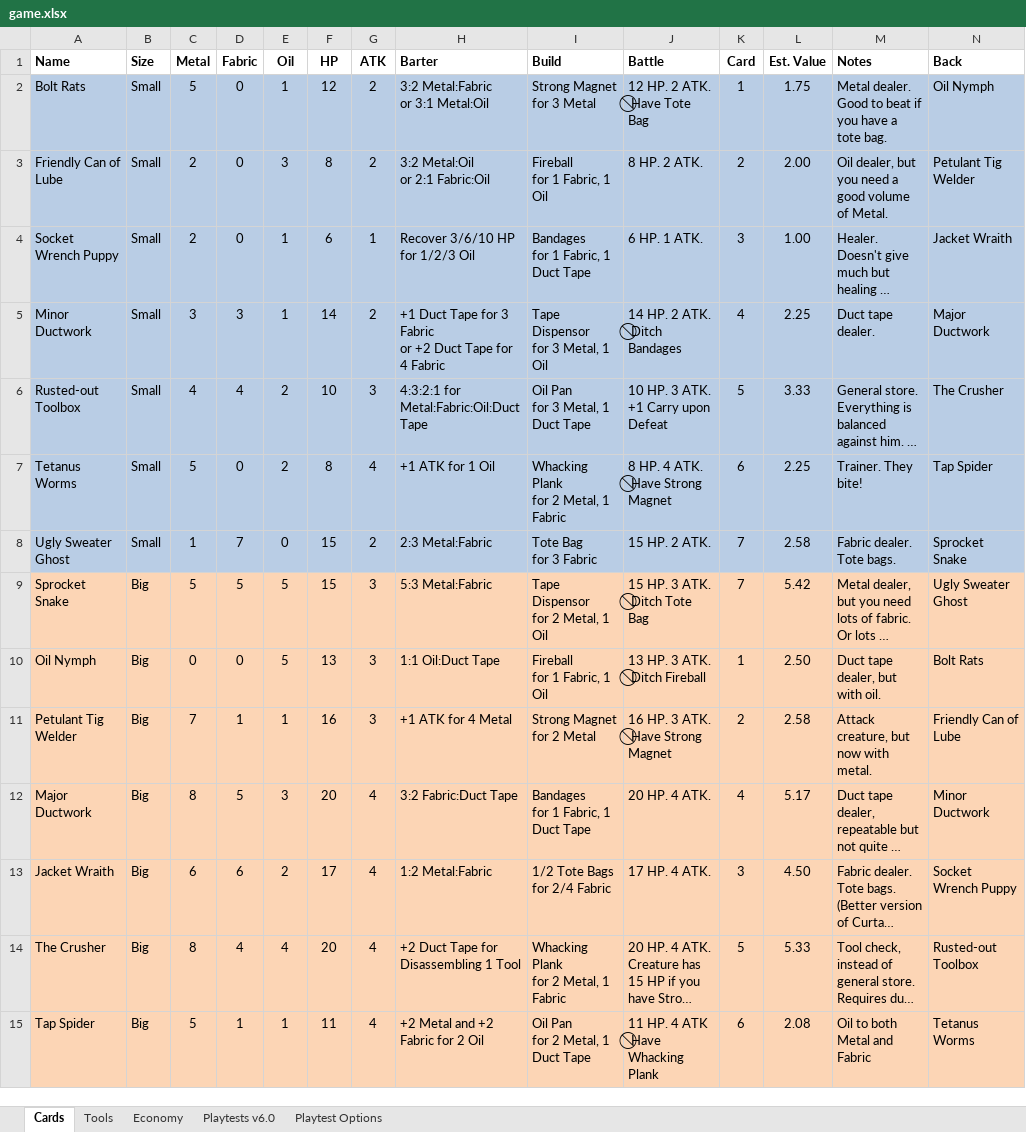
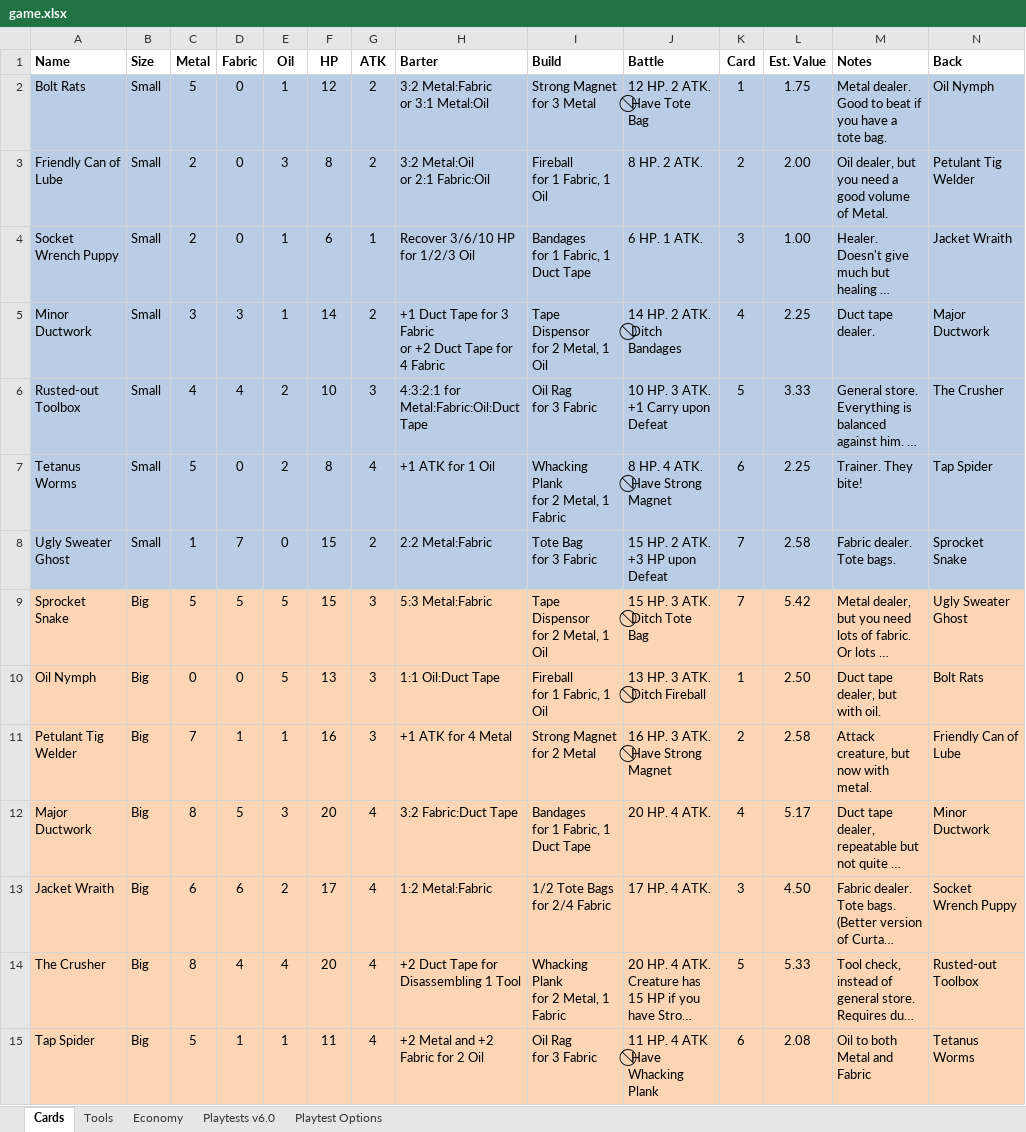
Before and after one commit to andymeneely/project-bolt-rats, an Excel workbook: data/game.xlsx, sheet Cards, drawn as a sheet; long unchanged cells end in …; values as stored, in another font and other column widths than the file's, no borders; ↵ is a line break in a cell; the diff names each change by its address in the sheet, - before the commit and + after, or states it on an @@ line.

Commit message:
Balance update for v7.0
* Tape Dispensor is actually useful now!
* Oil Rag is easier to get, which makes Minor Ductwork a tad less ominous
* Ugly Sweater Ghost gives a nice defeat bonus (let's see more Sprocket Snake!)
* Ugly Sweater Ghost got a Barter nerf too

```diff
--- a/data/game.xlsx (sheet Cards)
+++ b/data/game.xlsx (sheet Cards)
-I5 (Build): Tape Dispensor ↵ for 3 Metal, 1 Oil
+I5 (Build): Tape Dispensor ↵ for 2 Metal, 1 Oil
-I6 (Build): Oil Pan ↵ for 3 Metal, 1 Duct Tape
+I6 (Build): Oil Rag ↵ for 3 Fabric
-H8 (Barter): 2:3 Metal:Fabric
+H8 (Barter): 2:2 Metal:Fabric
-J8 (Battle): 15 HP. 2 ATK.
+J8 (Battle): 15 HP. 2 ATK. ↵ +3 HP upon Defeat
-I15 (Build): Oil Pan ↵ for 2 Metal, 1 Duct Tape
+I15 (Build): Oil Rag ↵ for 3 Fabric
```
Also changed, not shown: sheet Playtests v6.0, sheet Tools, hidden cells, 3 other files.
